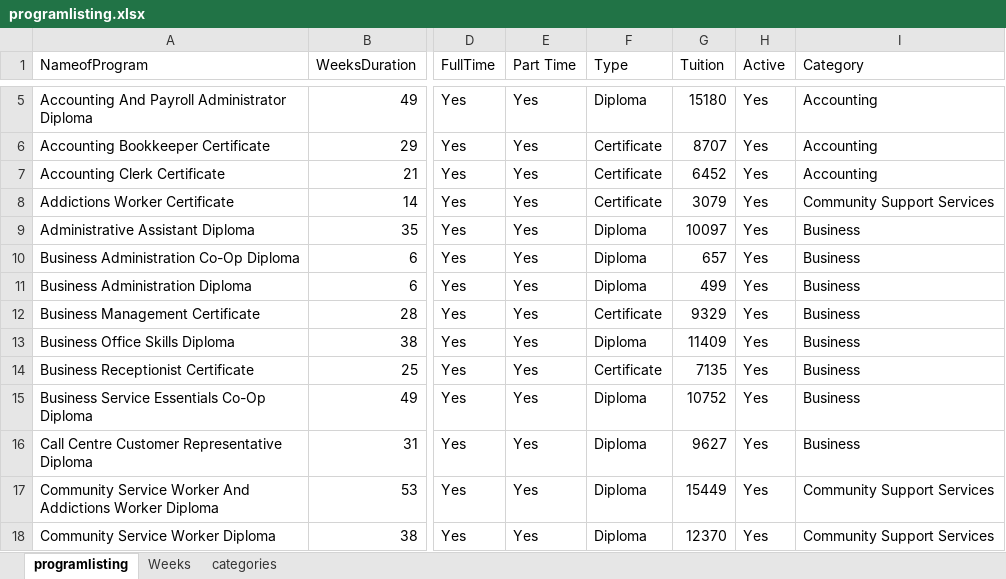
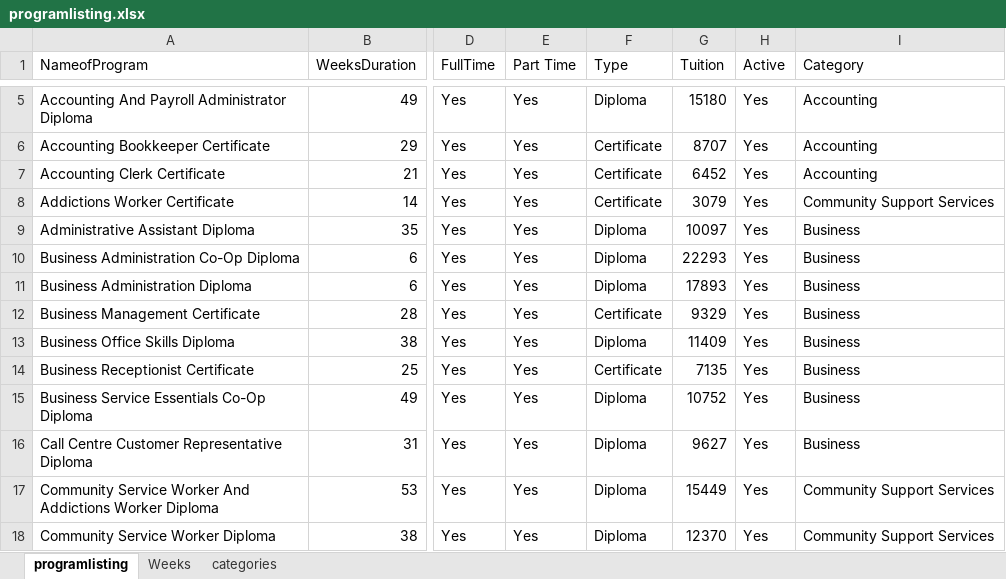
Before and after one commit to fireball8931/aolccbc.com, an Excel workbook: static/programlisting.xlsx, sheet programlisting, drawn as a sheet; only a part is shown, gaps mark what is left out; values as stored, in another font and other column widths than the file's, no borders; the diff names each change by its address in the sheet, - before the commit and + after, or states it on an @@ line.

```diff
--- a/static/programlisting.xlsx (sheet programlisting)
+++ b/static/programlisting.xlsx (sheet programlisting)
-G10 (Tuition): 657
+G10 (Tuition): 22293
-G11 (Tuition): 499
+G11 (Tuition): 17893
```
Also changed, not shown: src/data/outllines/Diplomas.xlsx.
